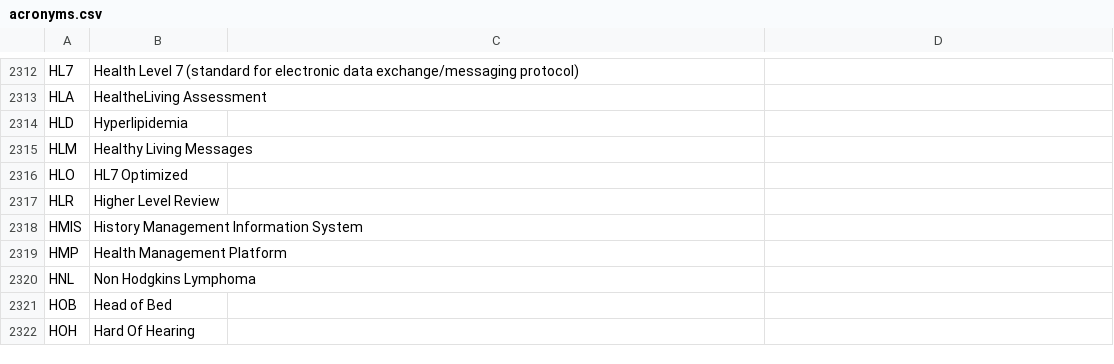
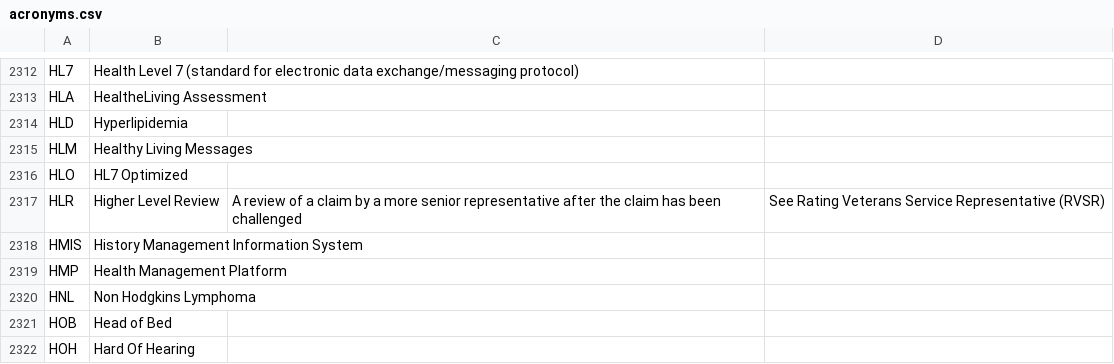
Before and after one commit to department-of-veterans-affairs/acronyms, a CSV file: acronyms.csv, drawn as a sheet; only a part is shown, gaps mark what is left out.

Commit message:
Add context and notes to HLR

```diff
--- a/acronyms.csv
+++ b/acronyms.csv
@@ -2316,3 +2316,3 @@ HLM,Healthy Living Messages,,
 HLO,HL7 Optimized,,
-HLR,Higher Level Review,,
+HLR,Higher Level Review,A review of a claim by a more senior representative after the claim has been challenged,See Rating Veterans Service Representative (RVSR)
 HMIS,History Management Information System,,
```
